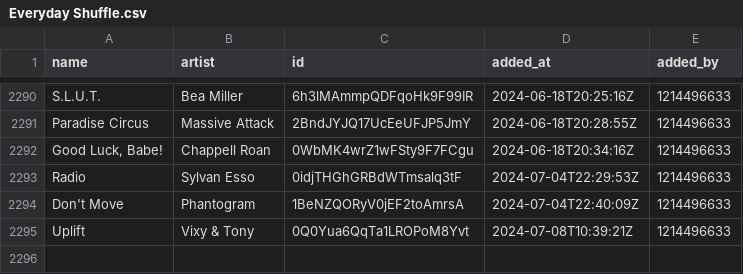
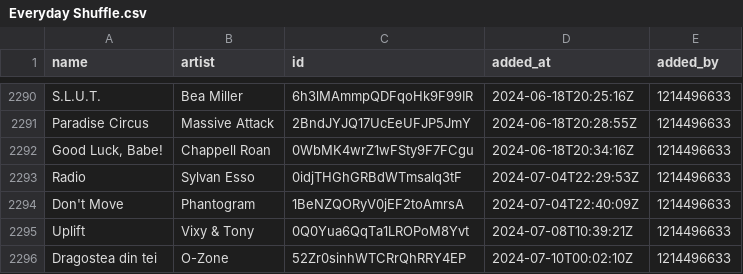
Before and after one commit to Ari-Zerner/spotify-archive, a CSV file: playlists/Everyday Shuffle.csv, drawn as a sheet; only a part is shown, gaps mark what is left out; the diff names each change by its address in the sheet, - before the commit and + after, or states it on an @@ line.

Commit message:
Update 2024-07-10_00-00-58
Summary of Changes:
  Changed playlists:
    - Everyday Shuffle

Changed playlist: Everyday Shuffle
  Added tracks:
    - Dragostea din tei by O-Zone
    - Uplift by Vixy & Tony
  Removed tracks:
    - Thought Crimes by Cliff Lin

```diff
--- a/playlists/Everyday Shuffle.csv
+++ b/playlists/Everyday Shuffle.csv
+row 2296: Dragostea din tei | O-Zone | 52Zr0sinhWTCRrQhRRY4EP | 2024-07-10T00:02:10Z | 1214496633
```
Also changed, not shown: playlists_metadata.csv.
